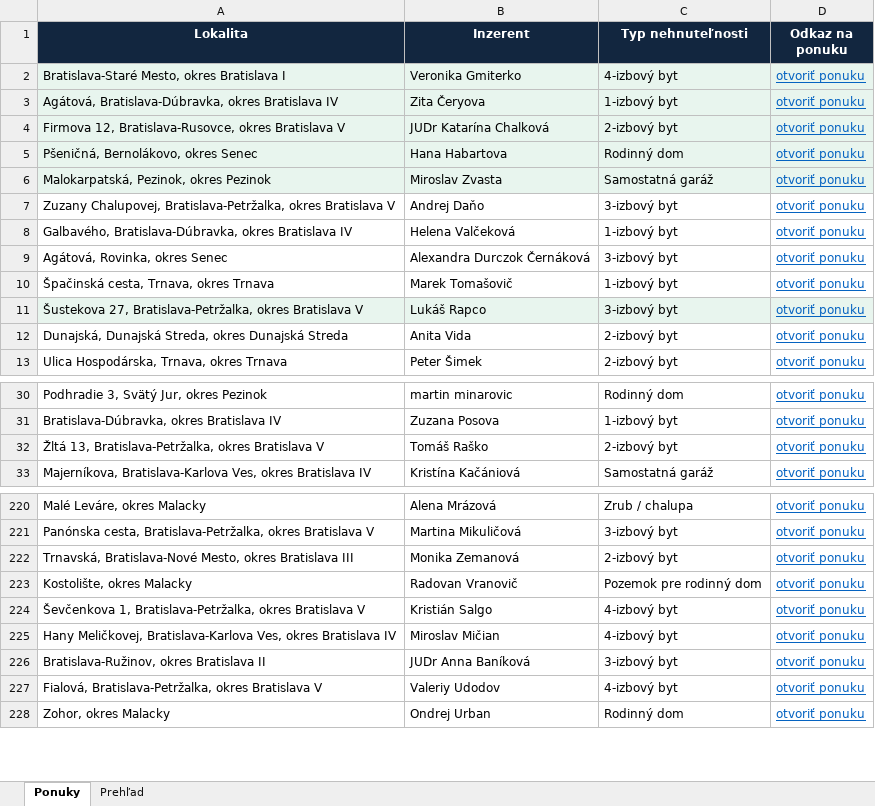
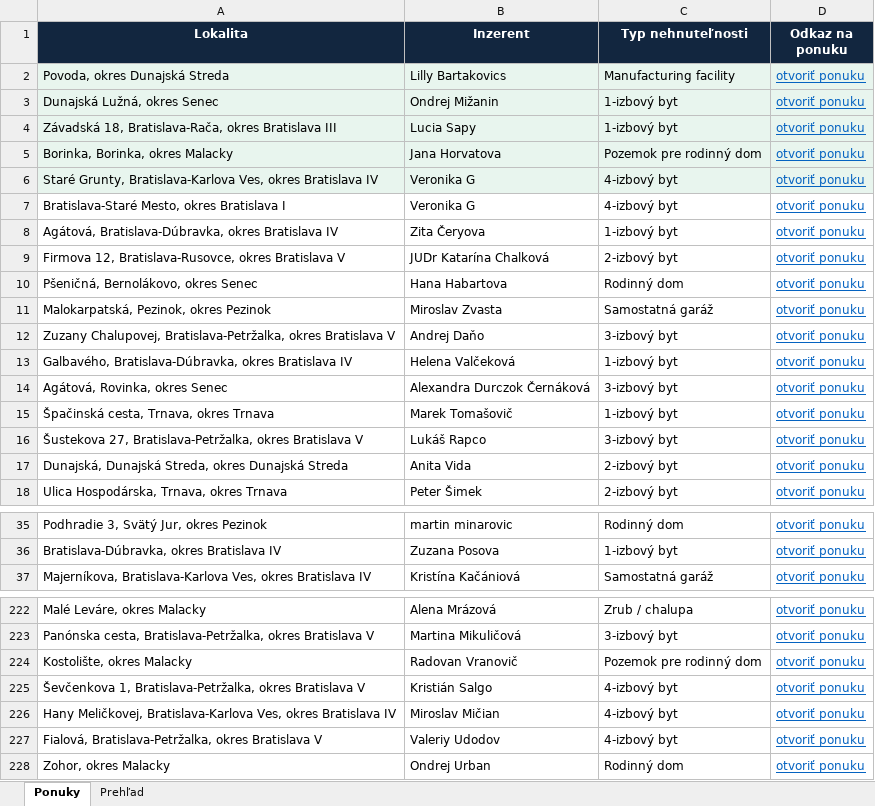
Before and after one commit to mrkubis-nest/nehnutelnosti-scraper, an Excel workbook: public/ponuky.xlsx, sheet Ponuky, drawn as a sheet; only a part is shown, gaps mark what is left out; values as stored, in another font and other column widths than the file's, no borders; removed rows and columns are numbered as before the commit, all else as after; the diff covers the shown part only; the diff names each change by its address in the sheet, - before the commit and + after, or states it on an @@ line.

```diff
--- a/public/ponuky.xlsx (sheet Ponuky)
+++ b/public/ponuky.xlsx (sheet Ponuky)
+row 2: Povoda, okres Dunajská Streda | Lilly Bartakovics | Manufacturing facility | otvoriť ponuku
+row 3: Dunajská Lužná, okres Senec | Ondrej Mižanin | 1-izbový byt | otvoriť ponuku
+row 4: Závadská 18, Bratislava-Rača, okres Bratislava III | Lucia Sapy | 1-izbový byt | otvoriť ponuku
+row 5: Borinka, Borinka, okres Malacky | Jana Horvatova | Pozemok pre rodinný dom | otvoriť ponuku
+row 6: Staré Grunty, Bratislava-Karlova Ves, okres Bratislava IV | Veronika G | 4-izbový byt | otvoriť ponuku
-A7:D11 fill: #E8F5EE
+A7:D11 fill: none
-B7 (Inzerent): Veronika Gmiterko
+B7 (Inzerent): Veronika G
-A16:D16 fill: #E8F5EE
+A16:D16 fill: none
-row 32: Žltá 13, Bratislava-Petržalka, okres Bratislava V | Tomáš Raško | 2-izbový byt | otvoriť ponuku
-row 222: Trnavská, Bratislava-Nové Mesto, okres Bratislava III | Monika Zemanová | 2-izbový byt | otvoriť ponuku
-row 226: Bratislava-Ružinov, okres Bratislava II | JUDr Anna Baníková | 3-izbový byt | otvoriť ponuku
```
Also changed, not shown: 1 added row, 9 removed rows and cell formats elsewhere in this sheet, sheet Prehľad, 2 other files.
